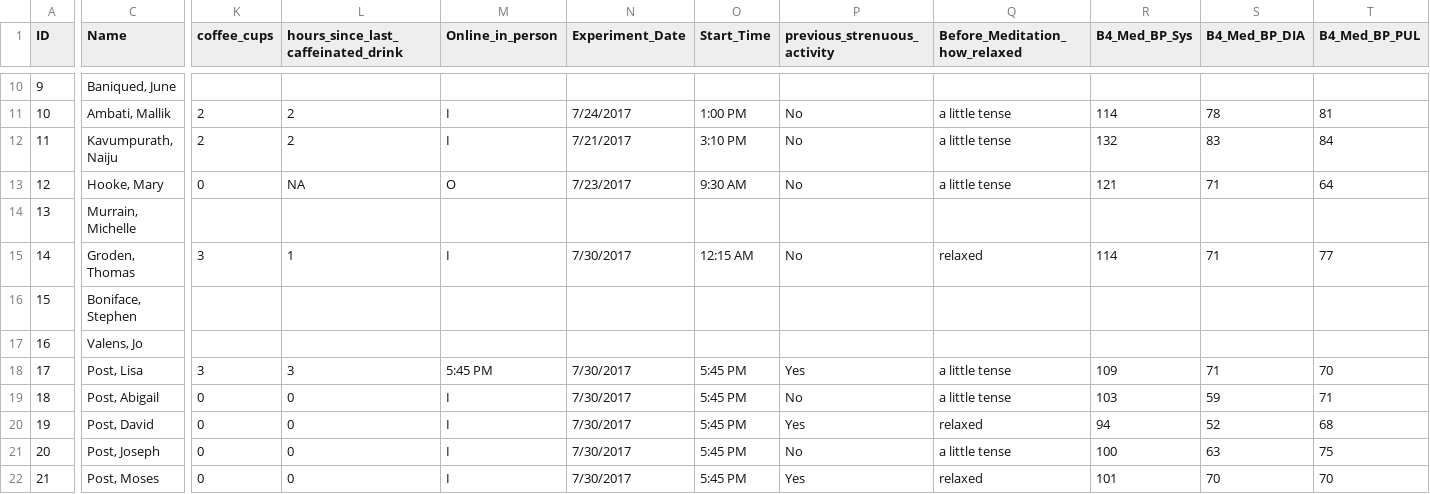
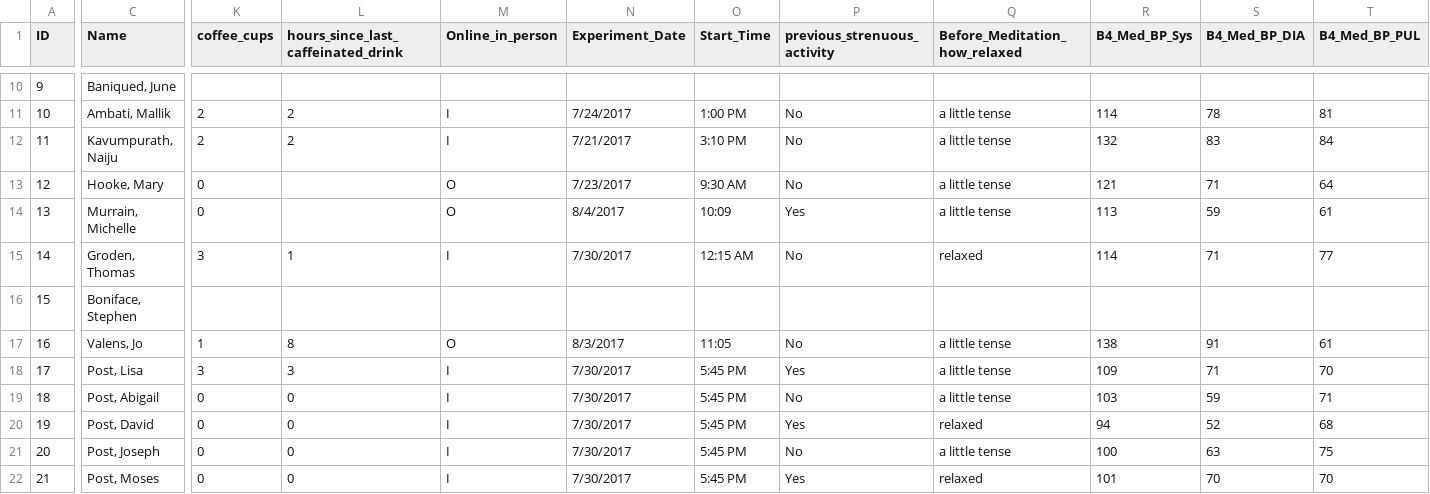
Before and after one commit to thongnbui/MIDS_241_project, a CSV file: data/meditation.csv, drawn as a sheet; only a part is shown, gaps mark what is left out; the diff covers the shown part only; the diff names each change by its address in the sheet, - before the commit and + after, or states it on an @@ line.

Commit message:
Add data/*csv

```diff
--- a/data/meditation.csv
+++ b/data/meditation.csv
-L13: NA
+L13: (empty)
-K14 (coffee_cups): (empty)
+K14 (coffee_cups): 0
-M14 (Online_in_person): (empty)
+M14 (Online_in_person): O
-N14 (Experiment_Date): (empty)
+N14 (Experiment_Date): 8/4/2017
-O14 (Start_Time): (empty)
+O14 (Start_Time): 10:09
-P14 (previous_strenuous_activity): (empty)
+P14 (previous_strenuous_activity): Yes
-Q14 (Before_Meditation_how_relaxed): (empty)
+Q14 (Before_Meditation_how_relaxed): a little tense
-R14 (B4_Med_BP_Sys): (empty)
+R14 (B4_Med_BP_Sys): 113
-S14 (B4_Med_BP_DIA): (empty)
+S14 (B4_Med_BP_DIA): 59
-T14 (B4_Med_BP_PUL): (empty)
+T14 (B4_Med_BP_PUL): 61
-K17 (coffee_cups): (empty)
+K17 (coffee_cups): 1
-L17: (empty)
+L17: 8
-M17 (Online_in_person): (empty)
+M17 (Online_in_person): O
-N17 (Experiment_Date): (empty)
+N17 (Experiment_Date): 8/3/2017
-O17 (Start_Time): (empty)
+O17 (Start_Time): 11:05
-P17 (previous_strenuous_activity): (empty)
+P17 (previous_strenuous_activity): No
-Q17 (Before_Meditation_how_relaxed): (empty)
+Q17 (Before_Meditation_how_relaxed): a little tense
-R17 (B4_Med_BP_Sys): (empty)
+R17 (B4_Med_BP_Sys): 138
-S17 (B4_Med_BP_DIA): (empty)
+S17 (B4_Med_BP_DIA): 91
-T17 (B4_Med_BP_PUL): (empty)
+T17 (B4_Med_BP_PUL): 61
-M18 (Online_in_person): 5:45 PM
+M18 (Online_in_person): I
```
Also changed, not shown: 4 added rows, 2 removed rows and 54 edited cells elsewhere in this file.
